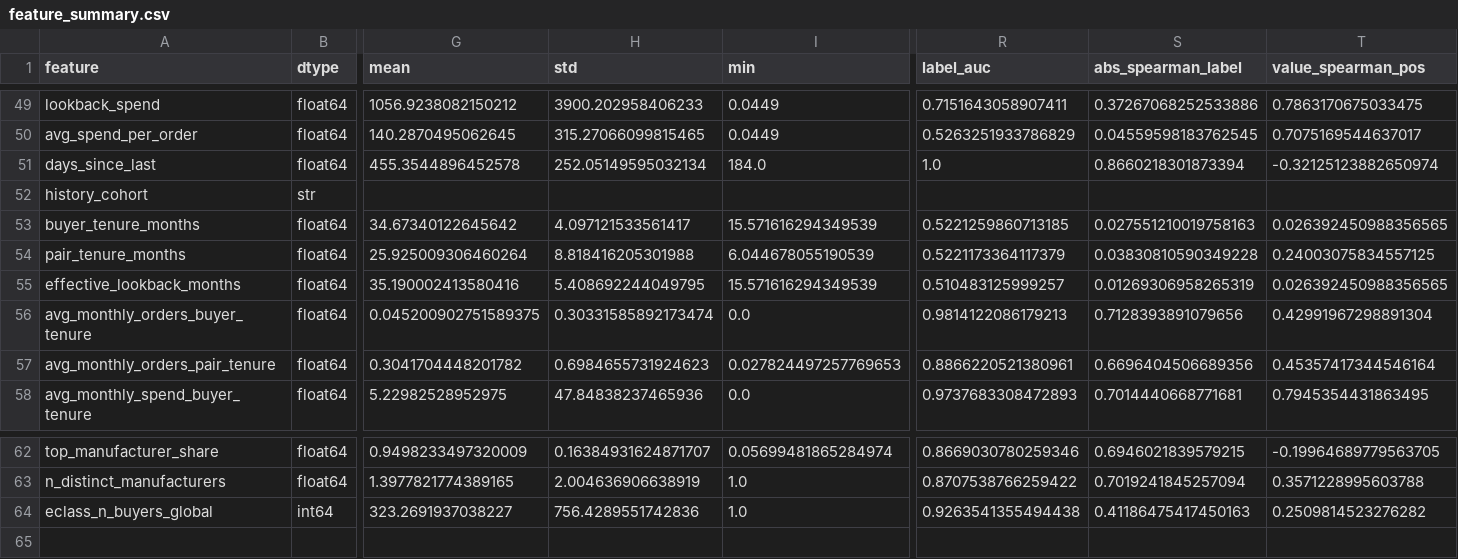
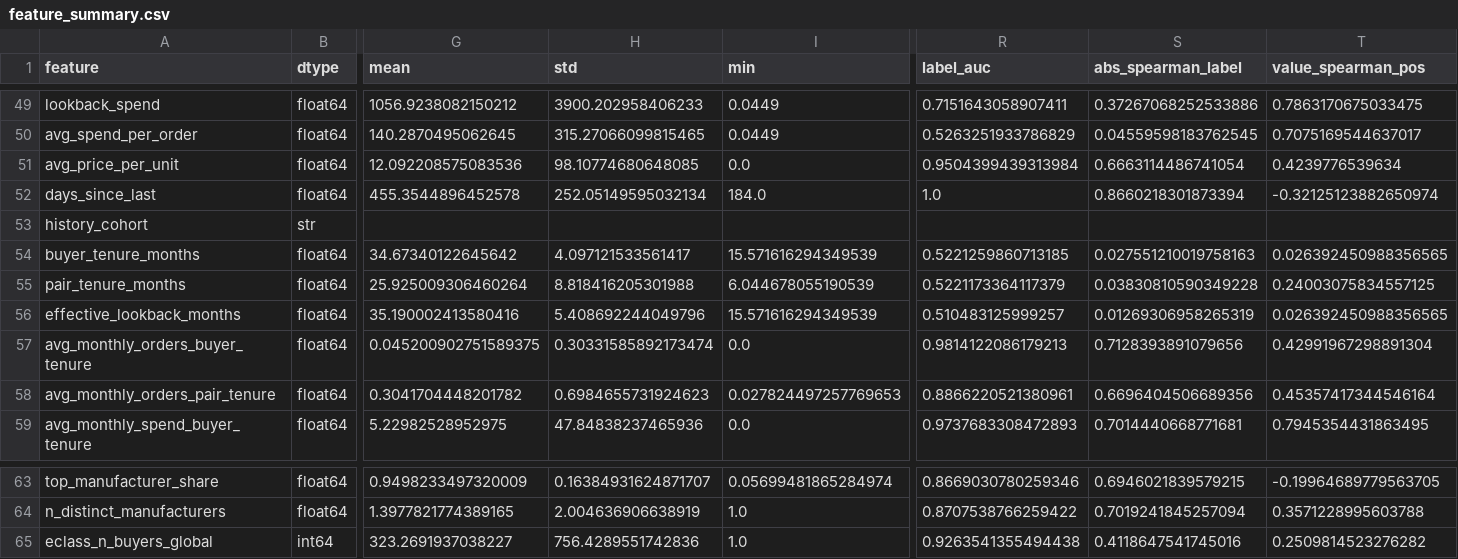
Before and after one commit to FridljDa/DataMininghackathon, a CSV file: data/10_feature_analysis/offline/level1/feature_summary.csv, drawn as a sheet; only a part is shown, gaps mark what is left out; addresses are those after the commit; rows hold the shown columns only; the diff names each change by its address in the sheet, - before the commit and + after, or states it on an @@ line.

```diff
--- a/data/10_feature_analysis/offline/level1/feature_summary.csv
+++ b/data/10_feature_analysis/offline/level1/feature_summary.csv
+row 51: avg_price_per_unit | float64 | 12.092208575083536 | 98.10774680648085 | 0.0 | 0.9504399439313984 | 0.6663114486741054 | 0.4239776539634
-H56 (std): 5.408692244049795
+H56 (std): 5.408692244049796
-S65 (abs_spearman_label): 0.41186475417450163
+S65 (abs_spearman_label): 0.4118647541745016
```
Also changed, not shown: data/10_feature_analysis/offline/level1/feature_redundancy.csv, data/10_feature_analysis/online/level1/feature_redundancy.csv, 15 other files.
